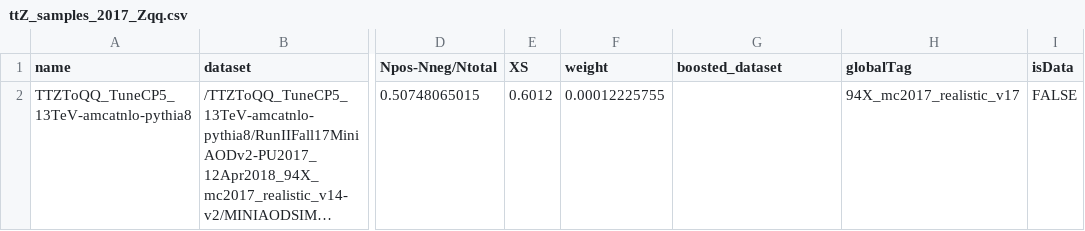
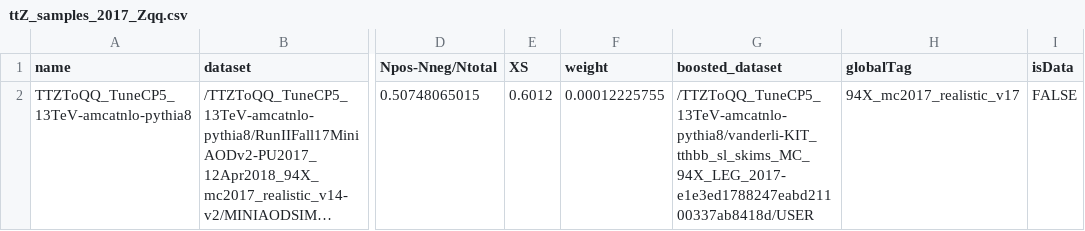
Before and after one commit to kit-cn-cms/BoostedAnalyzer_runscripts_NAF, a CSV file: samplelists/ttZ_samples_2017_Zqq.csv, drawn as a sheet; only a part is shown, gaps mark what is left out; long unchanged cells end in …; the diff names each change by its address in the sheet, - before the commit and + after, or states it on an @@ line.

Commit message:
added skimmed path for ttZqq 2017

```diff
--- a/samplelists/ttZ_samples_2017_Zqq.csv
+++ b/samplelists/ttZ_samples_2017_Zqq.csv
-G2 (boosted_dataset): (empty)
+G2 (boosted_dataset): /TTZToQQ_TuneCP5_13TeV-amcatnlo-pythia8/vanderli-KIT_tthbb_sl_skims_MC_94X_LEG_2017-e1e3ed1788247eabd21100337ab8418d/USER
```
